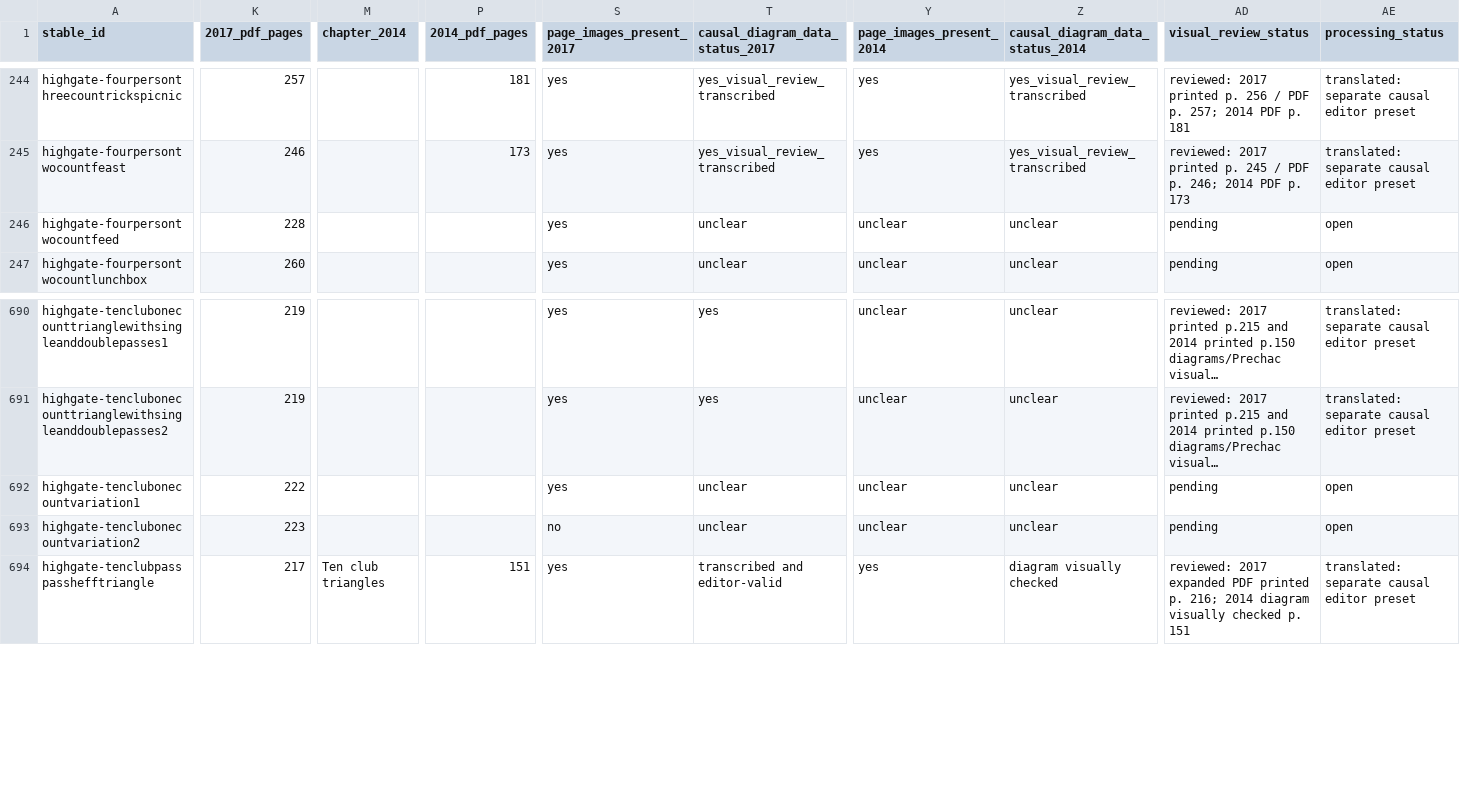
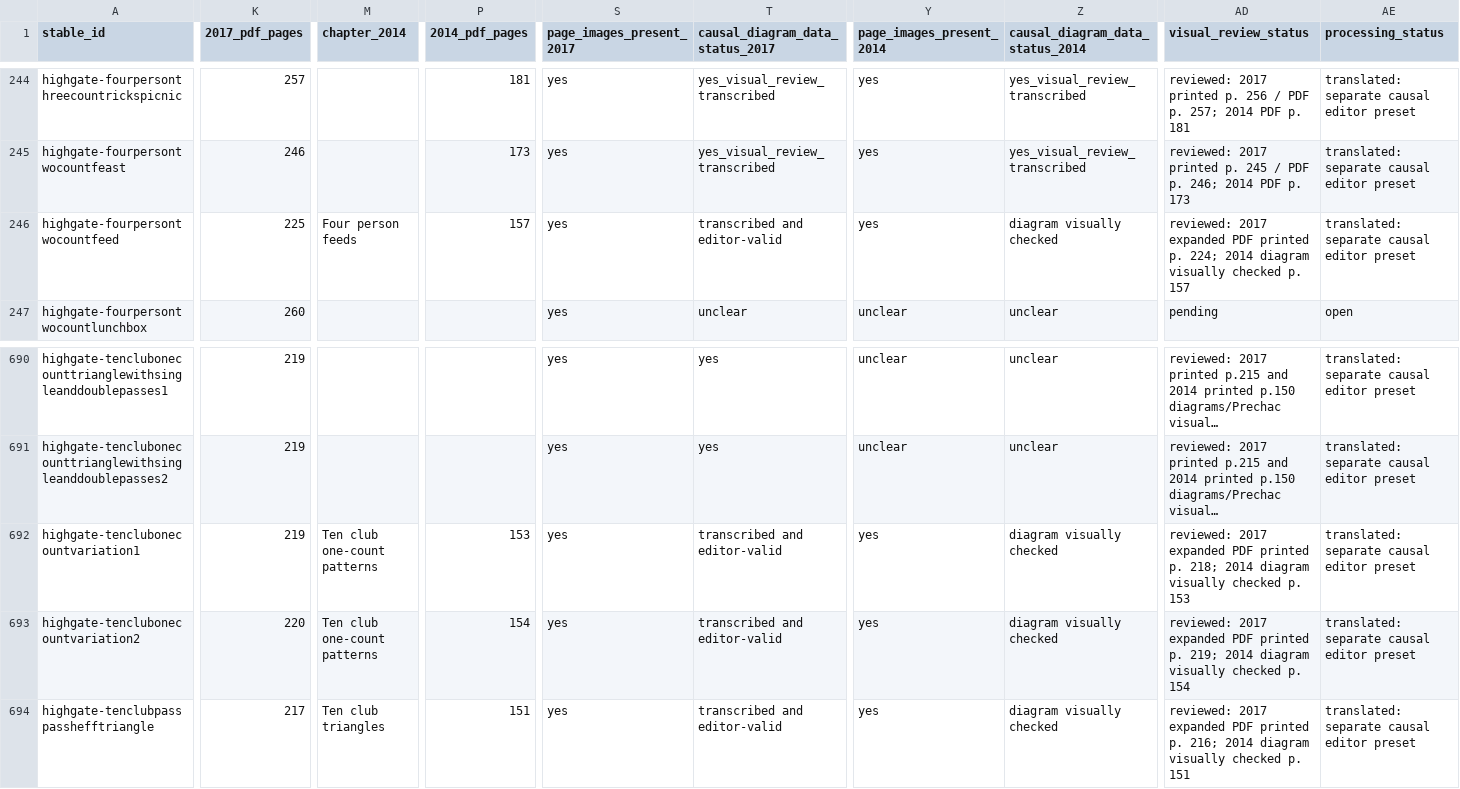
Before and after one commit to Sopor10/Juggling, a CSV file: docs/research/highgate-pattern-inventory.csv, drawn as a sheet; only a part is shown, gaps mark what is left out; long unchanged cells end in …; the diff covers the shown part only; the diff names each change by its address in the sheet, - before the commit and + after, or states it on an @@ line.

Commit message:
Import verified Highgate one-count and four-person feeds

```diff
--- a/docs/research/highgate-pattern-inventory.csv
+++ b/docs/research/highgate-pattern-inventory.csv
-K246 (2017_pdf_pages): 228
+K246 (2017_pdf_pages): 225
-M246 (chapter_2014): (empty)
+M246 (chapter_2014): Four person feeds
-P246 (2014_pdf_pages): (empty)
+P246 (2014_pdf_pages): 157
-T246 (causal_diagram_data_status_2017): unclear
+T246 (causal_diagram_data_status_2017): transcribed and editor-valid
-Y246 (page_images_present_2014): unclear
+Y246 (page_images_present_2014): yes
-Z246 (causal_diagram_data_status_2014): unclear
+Z246 (causal_diagram_data_status_2014): diagram visually checked
-AD246 (visual_review_status): pending
+AD246 (visual_review_status): reviewed: 2017 expanded PDF printed p. 224; 2014 diagram visually checked p. 157
-AE246 (processing_status): open
+AE246 (processing_status): translated: separate causal editor preset
-K692 (2017_pdf_pages): 222
+K692 (2017_pdf_pages): 219
-M692:M693 (chapter_2014): (empty)
+M692:M693 (chapter_2014): Ten club one-count patterns
-P692 (2014_pdf_pages): (empty)
+P692 (2014_pdf_pages): 153
-T692:T693 (causal_diagram_data_status_2017): unclear
+T692:T693 (causal_diagram_data_status_2017): transcribed and editor-valid
-Y692:Y693 (page_images_present_2014): unclear
+Y692:Y693 (page_images_present_2014): yes
-Z692:Z693 (causal_diagram_data_status_2014): unclear
+Z692:Z693 (causal_diagram_data_status_2014): diagram visually checked
-AD692 (visual_review_status): pending
+AD692 (visual_review_status): reviewed: 2017 expanded PDF printed p. 218; 2014 diagram visually checked p. 153
-AE692:AE693 (processing_status): open
+AE692:AE693 (processing_status): translated: separate causal editor preset
-K693 (2017_pdf_pages): 223
+K693 (2017_pdf_pages): 220
-P693 (2014_pdf_pages): (empty)
+P693 (2014_pdf_pages): 154
-S693 (page_images_present_2017): no
+S693 (page_images_present_2017): yes
-AD693 (visual_review_status): pending
+AD693 (visual_review_status): reviewed: 2017 expanded PDF printed p. 219; 2014 diagram visually checked p. 154
```
Also changed, not shown: 34 edited cells elsewhere in this file, 9 other files.
